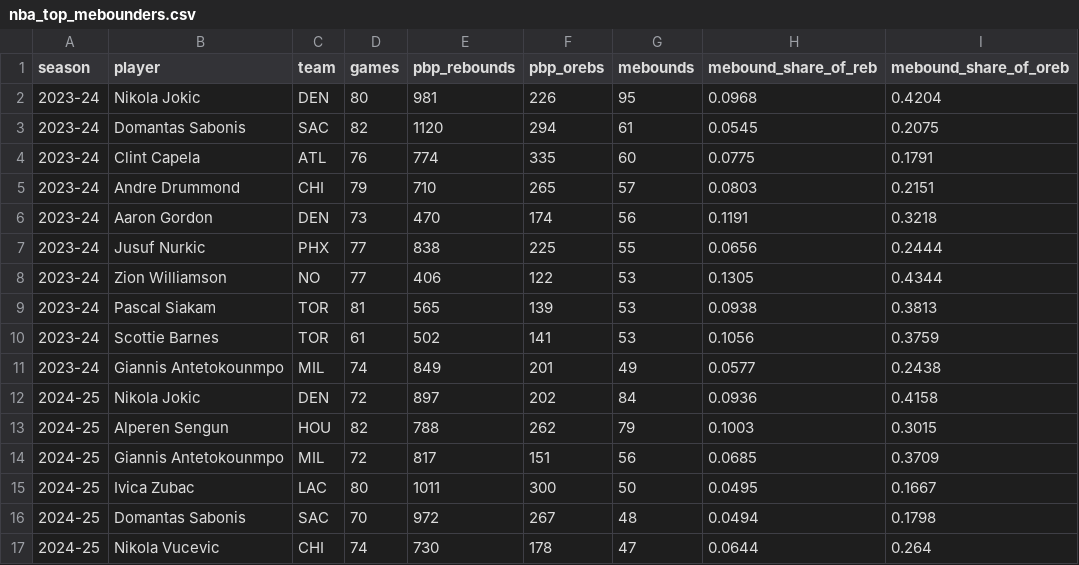
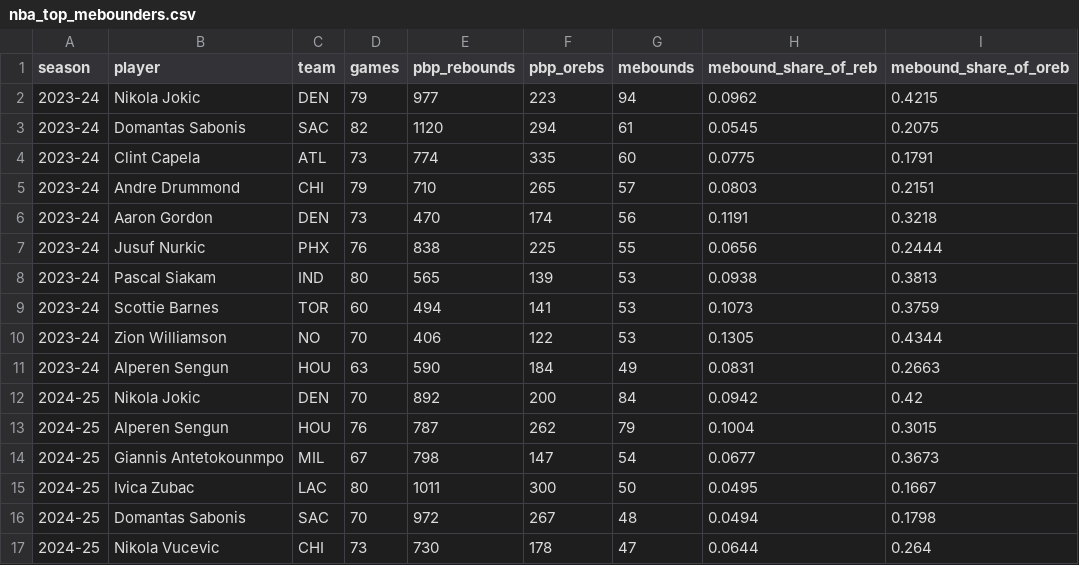
Before and after one commit to ismayc/mebounds, a CSV file: output/nba_top_mebounders.csv, drawn as a sheet; only a part is shown; the diff covers the shown part only.

```diff
--- a/output/nba_top_mebounders.csv
+++ b/output/nba_top_mebounders.csv
@@ -1,17 +1,17 @@
 season,player,team,games,pbp_rebounds,pbp_orebs,mebounds,mebound_share_of_reb,mebound_share_of_oreb
-2023-24,Nikola Jokic,DEN,80,981,226,95,0.0968,0.4204
+2023-24,Nikola Jokic,DEN,79,977,223,94,0.0962,0.4215
 2023-24,Domantas Sabonis,SAC,82,1120,294,61,0.0545,0.2075
-2023-24,Clint Capela,ATL,76,774,335,60,0.0775,0.1791
+2023-24,Clint Capela,ATL,73,774,335,60,0.0775,0.1791
 2023-24,Andre Drummond,CHI,79,710,265,57,0.0803,0.2151
 2023-24,Aaron Gordon,DEN,73,470,174,56,0.1191,0.3218
-2023-24,Jusuf Nurkic,PHX,77,838,225,55,0.0656,0.2444
-2023-24,Zion Williamson,NO,77,406,122,53,0.1305,0.4344
-2023-24,Pascal Siakam,TOR,81,565,139,53,0.0938,0.3813
-2023-24,Scottie Barnes,TOR,61,502,141,53,0.1056,0.3759
-2023-24,Giannis Antetokounmpo,MIL,74,849,201,49,0.0577,0.2438
-2024-25,Nikola Jokic,DEN,72,897,202,84,0.0936,0.4158
-2024-25,Alperen Sengun,HOU,82,788,262,79,0.1003,0.3015
-2024-25,Giannis Antetokounmpo,MIL,72,817,151,56,0.0685,0.3709
+2023-24,Jusuf Nurkic,PHX,76,838,225,55,0.0656,0.2444
+2023-24,Pascal Siakam,IND,80,565,139,53,0.0938,0.3813
+2023-24,Scottie Barnes,TOR,60,494,141,53,0.1073,0.3759
+2023-24,Zion Williamson,NO,70,406,122,53,0.1305,0.4344
+2023-24,Alperen Sengun,HOU,63,590,184,49,0.0831,0.2663
+2024-25,Nikola Jokic,DEN,70,892,200,84,0.0942,0.42
+2024-25,Alperen Sengun,HOU,76,787,262,79,0.1004,0.3015
+2024-25,Giannis Antetokounmpo,MIL,67,798,147,54,0.0677,0.3673
 2024-25,Ivica Zubac,LAC,80,1011,300,50,0.0495,0.1667
 2024-25,Domantas Sabonis,SAC,70,972,267,48,0.0494,0.1798
-2024-25,Nikola Vucevic,CHI,74,730,178,47,0.0644,0.264
+2024-25,Nikola Vucevic,CHI,73,730,178,47,0.0644,0.264
```
Also changed, not shown: 2 added rows, 2 removed rows and 36 edited cells elsewhere in this file, output/angel_reese_mebounds.csv, output/wnba_top_mebounders.csv, 12 other files.
